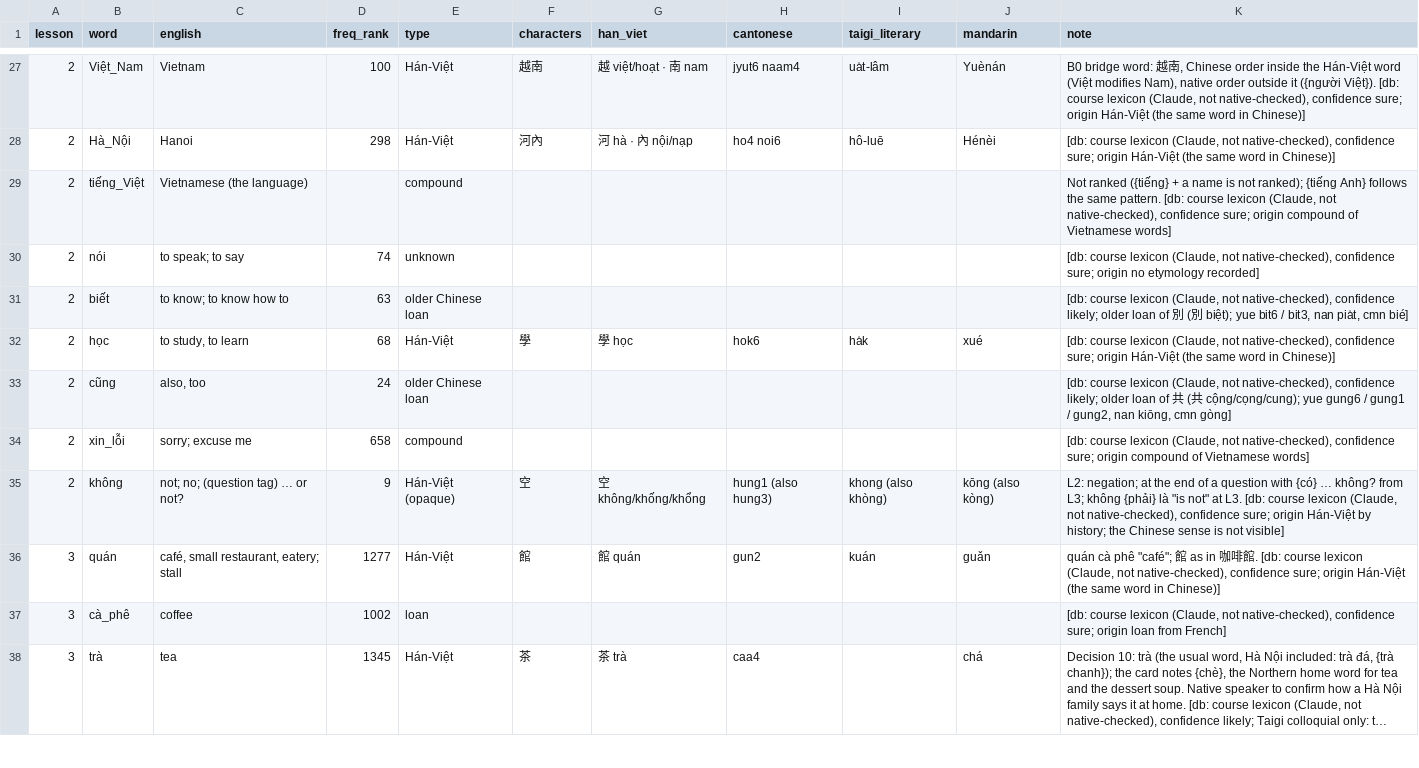
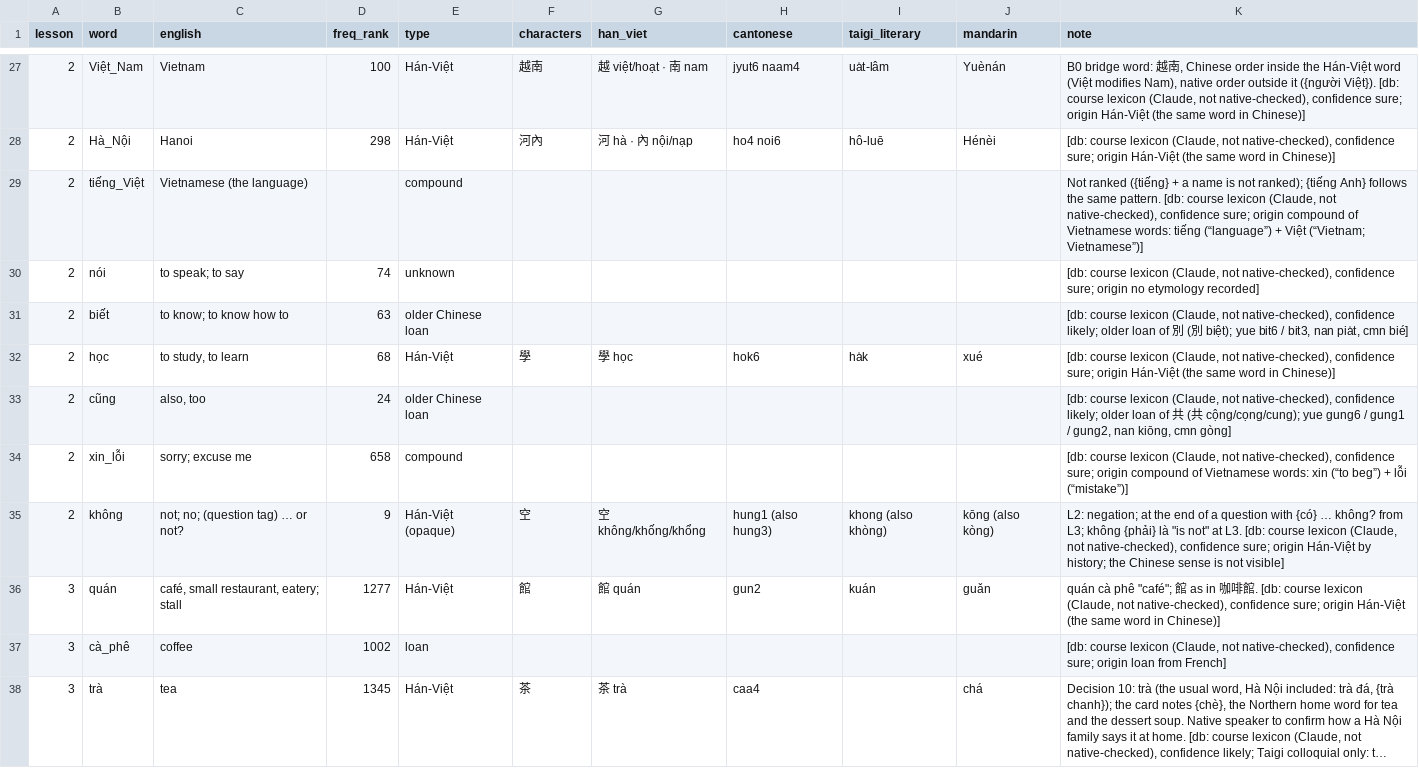
Before and after one commit to tbrapor-arch/tusach, a TSV file: course/proposal/wordlist-2.tsv, drawn as a sheet; only a part is shown, gaps mark what is left out; long unchanged cells end in …; the diff covers the shown part only.

```diff
--- a/course/proposal/wordlist-2.tsv
+++ b/course/proposal/wordlist-2.tsv
@@ -28,3 +28,3 @@ lesson	word	english	freq_rank	type	characters	han_viet	cantonese	taigi_literary
 2	Hà_Nội	Hanoi	298	Hán-Việt	河內	河 hà · 內 nội/nạp	ho4 noi6	hô-luē	Hénèi	 [db: course lexicon (Claude, not native-checked), confidence sure; origin Hán-Việt (the same word in Chinese)]
-2	tiếng_Việt	Vietnamese (the language)		compound						Not ranked ({tiếng} + a name is not ranked); {tiếng Anh} follows the same pattern. [db: course lexicon (Claude, not native-checked), confidence sure; origin compound of Vietnamese words]
+2	tiếng_Việt	Vietnamese (the language)		compound						Not ranked ({tiếng} + a name is not ranked); {tiếng Anh} follows the same pattern. [db: course lexicon (Claude, not native-checked), confidence sure; origin compound of Vietnamese words: tiếng (“language”) + Việt (“Vietnam; Vietnamese”)]
 2	nói	to speak; to say	74	unknown						 [db: course lexicon (Claude, not native-checked), confidence sure; origin no etymology recorded]
@@ -33,3 +33,3 @@ lesson	word	english	freq_rank	type	characters	han_viet	cantonese	taigi_literary
 2	cũng	also, too	24	older Chinese loan						 [db: course lexicon (Claude, not native-checked), confidence likely; older loan of 共 (共 cộng/cọng/cung); yue gung6 / gung1 / gung2, nan kiōng, cmn gòng]
-2	xin_lỗi	sorry; excuse me	658	compound						 [db: course lexicon (Claude, not native-checked), confidence sure; origin compound of Vietnamese words]
+2	xin_lỗi	sorry; excuse me	658	compound						 [db: course lexicon (Claude, not native-checked), confidence sure; origin compound of Vietnamese words: xin (“to beg”) + lỗi (“mistake”)]
 2	không	not; no; (question tag) … or not?	9	Hán-Việt (opaque)	空	空 không/khống/khổng	hung1 (also hung3)	khong (also khòng)	kōng (also kòng)	L2: negation; at the end of a question with {có} … không? from L3; không {phải} là "is not" at L3. [db: course lexicon (Claude, not native-checked), confidence sure; origin Hán-Việt by history; the Chinese sense is not visible]
```
Also changed, not shown: 4 added rows, 3 removed rows and 97 edited cells elsewhere in this file, 7 other files.
